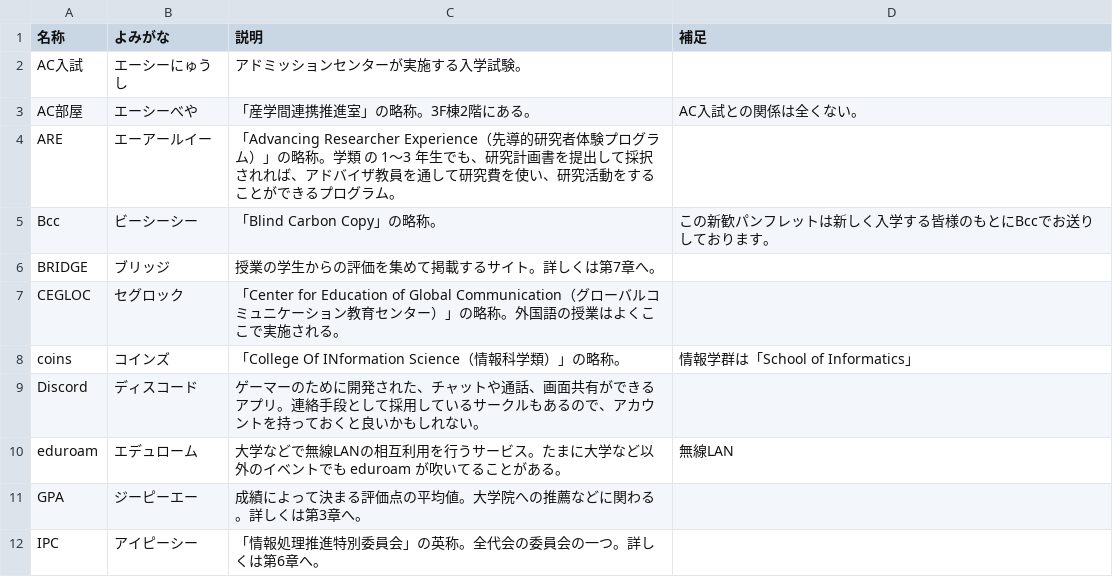
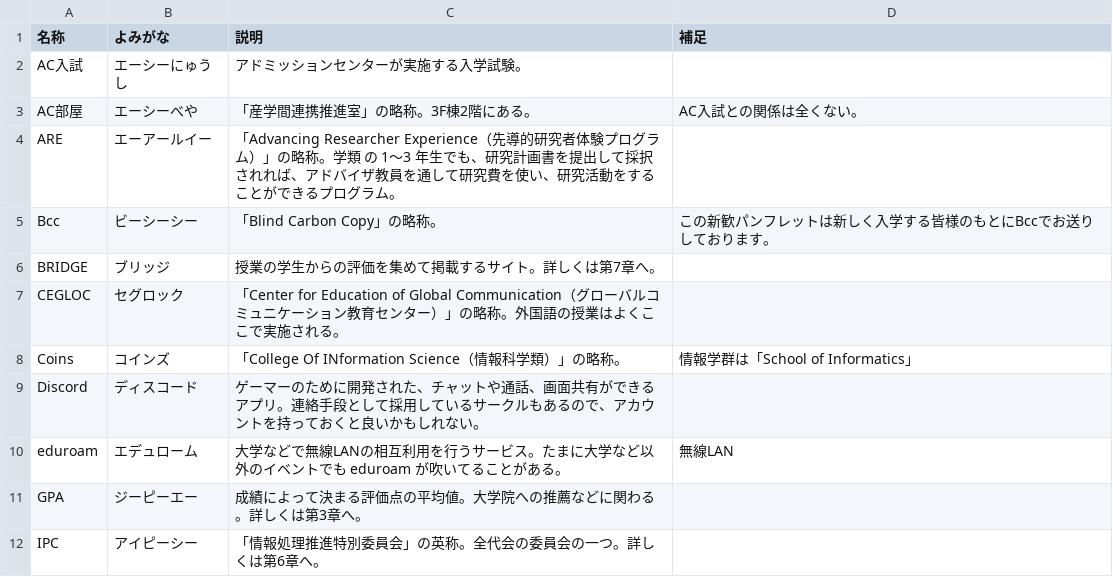
Before and after one commit to hello-coins/tsukuba-dict, a CSV file: archived/2025.csv, drawn as a sheet; only a part is shown.

Commit message:
coins -> Coins
見た目がいいので

Co-authored-by: MaseBB <30523995+masebb@users.noreply.github.com>

```diff
--- a/archived/2025.csv
+++ b/archived/2025.csv
@@ -7,3 +7,3 @@ BRIDGE,ブリッジ,授業の学生からの評価を集めて掲載するサイ
 CEGLOC,セグロック,「Center for Education of Global Communication（グローバルコミュニケーション教育センター）」の略称。外国語の授業はよくここで実施される。,
-coins,コインズ,「College Of INformation Science（情報科学類）」の略称。,情報学群は「School of Informatics」
+Coins,コインズ,「College Of INformation Science（情報科学類）」の略称。,情報学群は「School of Informatics」
 Discord,ディスコード,ゲーマーのために開発された、チャットや通話、画面共有ができるアプリ。連絡手段として採用しているサークルもあるので、アカウントを持っておくと良いかもしれない。,
```
